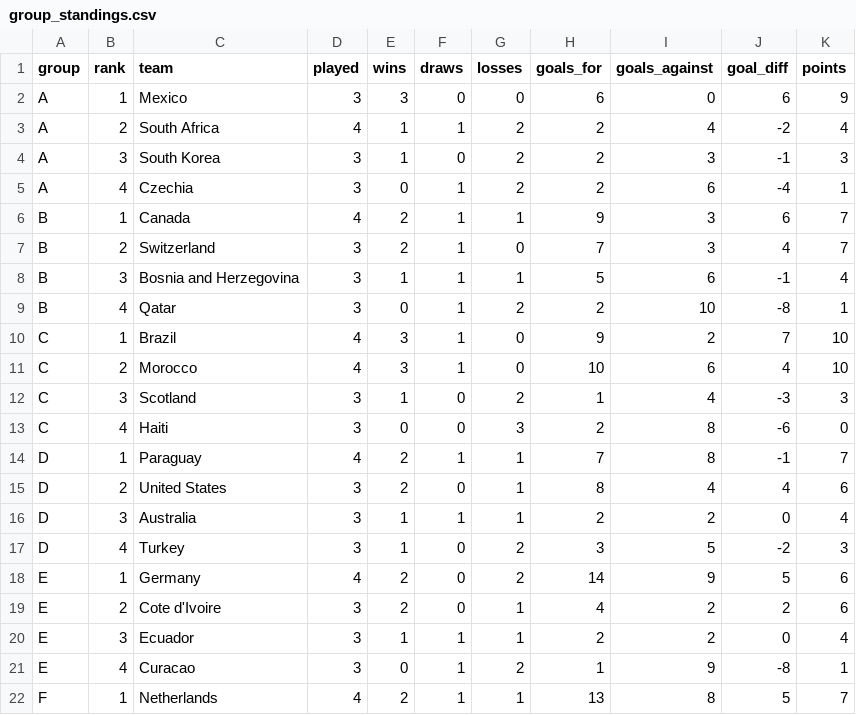
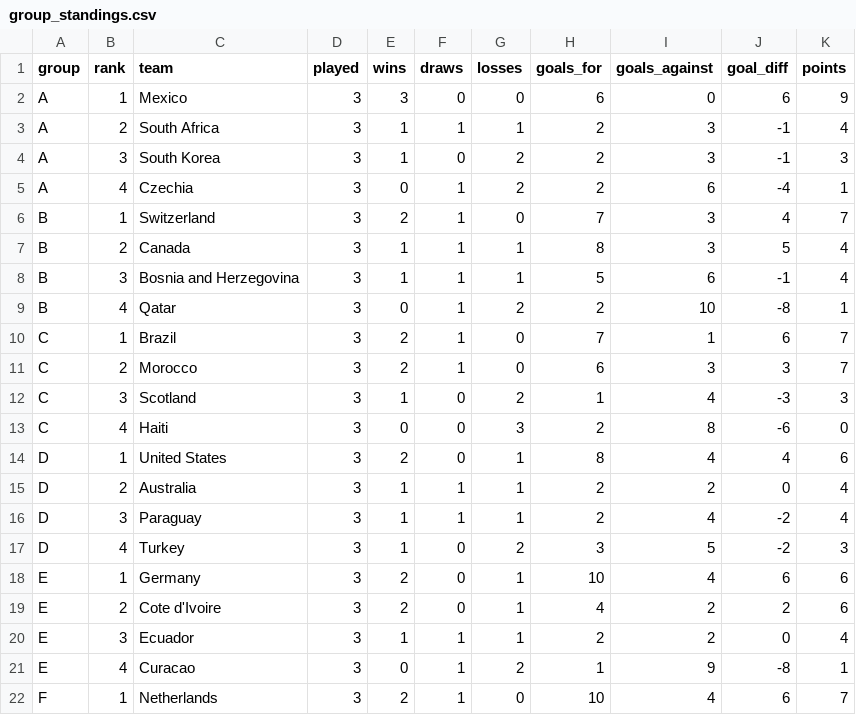
Before and after one commit to ieuyar/WC26, a CSV file: simulation_output/group_standings.csv, drawn as a sheet; only a part is shown; the diff covers the shown part only.

```diff
--- a/simulation_output/group_standings.csv
+++ b/simulation_output/group_standings.csv
@@ -2,18 +2,18 @@ group,rank,team,played,wins,draws,losses,goals_for,goals_against,goal_diff,point
 A,1,Mexico,3,3,0,0,6,0,6,9
-A,2,South Africa,4,1,1,2,2,4,-2,4
+A,2,South Africa,3,1,1,1,2,3,-1,4
 A,3,South Korea,3,1,0,2,2,3,-1,3
 A,4,Czechia,3,0,1,2,2,6,-4,1
-B,1,Canada,4,2,1,1,9,3,6,7
-B,2,Switzerland,3,2,1,0,7,3,4,7
+B,1,Switzerland,3,2,1,0,7,3,4,7
+B,2,Canada,3,1,1,1,8,3,5,4
 B,3,Bosnia and Herzegovina,3,1,1,1,5,6,-1,4
 B,4,Qatar,3,0,1,2,2,10,-8,1
-C,1,Brazil,4,3,1,0,9,2,7,10
-C,2,Morocco,4,3,1,0,10,6,4,10
+C,1,Brazil,3,2,1,0,7,1,6,7
+C,2,Morocco,3,2,1,0,6,3,3,7
 C,3,Scotland,3,1,0,2,1,4,-3,3
 C,4,Haiti,3,0,0,3,2,8,-6,0
-D,1,Paraguay,4,2,1,1,7,8,-1,7
-D,2,United States,3,2,0,1,8,4,4,6
-D,3,Australia,3,1,1,1,2,2,0,4
+D,1,United States,3,2,0,1,8,4,4,6
+D,2,Australia,3,1,1,1,2,2,0,4
+D,3,Paraguay,3,1,1,1,2,4,-2,4
 D,4,Turkey,3,1,0,2,3,5,-2,3
-E,1,Germany,4,2,0,2,14,9,5,6
+E,1,Germany,3,2,0,1,10,4,6,6
 E,2,Cote d'Ivoire,3,2,0,1,4,2,2,6
@@ -21,2 +21,2 @@ E,3,Ecuador,3,1,1,1,2,2,0,4
 E,4,Curacao,3,0,1,2,1,9,-8,1
-F,1,Netherlands,4,2,1,1,13,8,5,7
+F,1,Netherlands,3,2,1,0,10,4,6,7
```
Also changed, not shown: 5 edited cells elsewhere in this file, elo_ratings.csv, live_results.csv, 20 other files.
